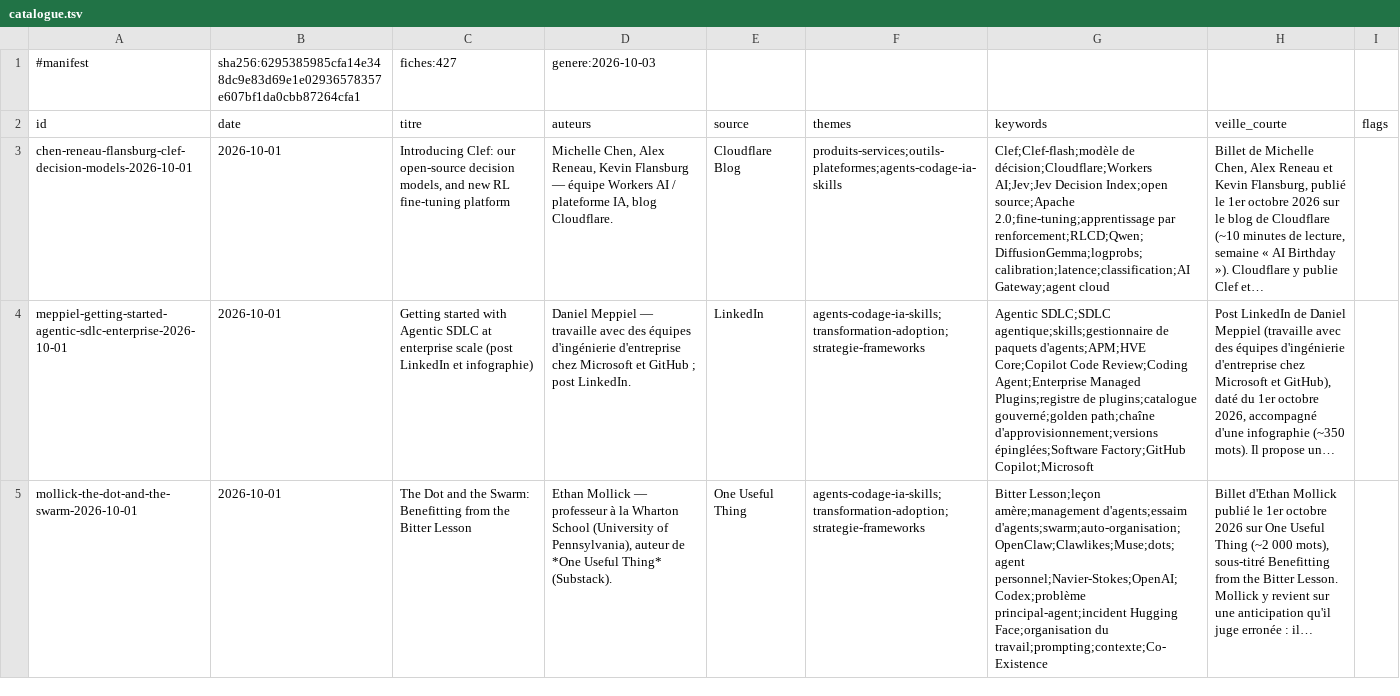
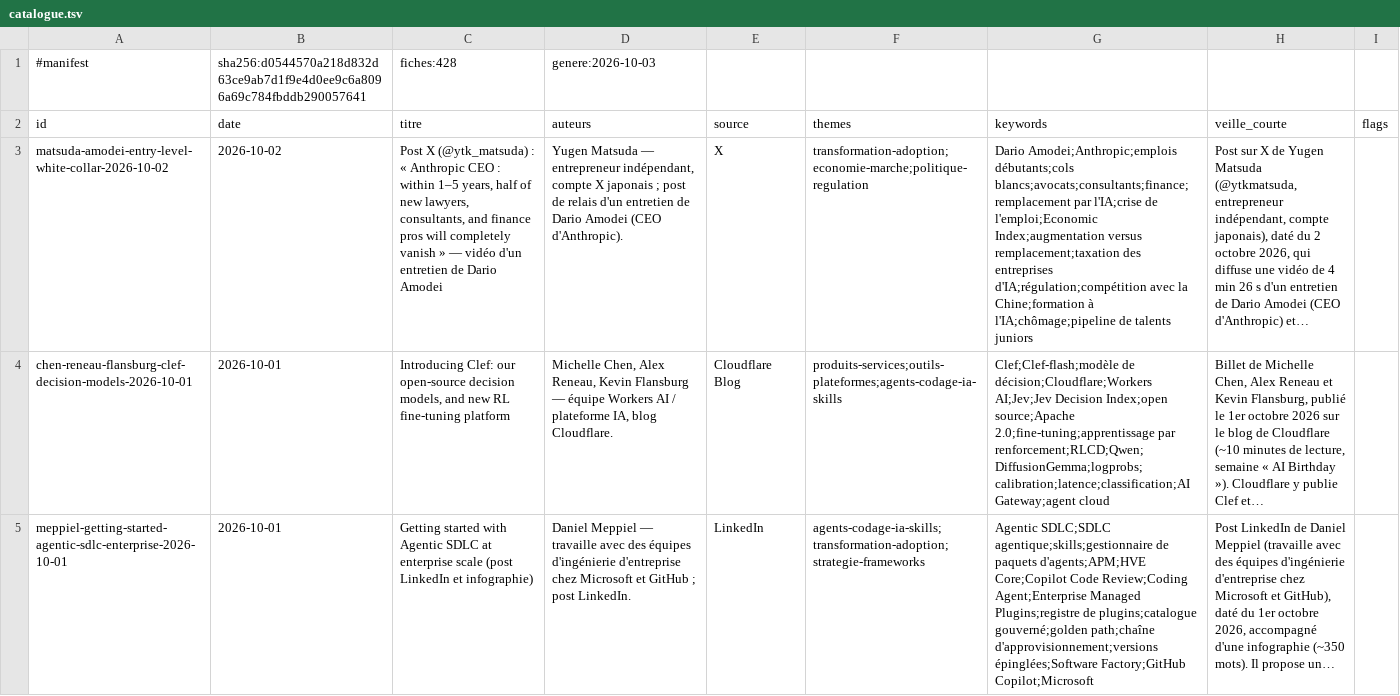
Before and after one commit to dgirard/fiches-veille, a TSV file: catalogue.tsv, drawn as a sheet; only a part is shown; the shorter side is filled out with more unchanged rows; the diff names each change by its address in the sheet, - before the commit and + after, or states it on an @@ line.

```diff
--- a/catalogue.tsv
+++ b/catalogue.tsv
-B1 (date): sha256:6295385985cfa14e348dc9e83d69e1e02936578357e607bf1da0cbb87264cfa1
+B1 (date): sha256:d0544570a218d832d63ce9ab7d1f9e4d0ee9c6a8096a69c784fbddb290057641
-C1 (titre): fiches:427
+C1 (titre): fiches:428
+row 3: matsuda-amodei-entry-level-white-collar-2026-10-02 | 2026-10-02 | Post X (@ytk_matsuda) : « Anthropic CEO : within 1–5 years, half of new lawyers, consultants, and finance pros will completely vanish » — vidéo d'un entretien de Dario Amodei | Yugen Matsuda — entrepreneur indépendant, compte X japonais ; post de relais d'un entretien de Dario Amodei (CEO d'Anthropic). | X | transformation-adoption;economie-marche;politique-regulation | Dario Amodei;Anthropic;emplois débutants;cols blancs;avocats;consultants;finance;remplacement par l'IA;crise de l'emploi;Economic Index;augmentation versus remplacement;taxation des entreprises d'IA;régulation;compétition avec la Chine;formation à l'IA;chômage;pipeline de talents juniors | Post sur X de Yugen Matsuda (@ytkmatsuda, entrepreneur indépendant, compte japonais), daté du 2 octobre 2026, qui diffuse une vidéo de 4 min 26 s d'un entretien de Dario Amodei (CEO d'Anthropic) et…
```
Also changed, not shown: 15 other files.
